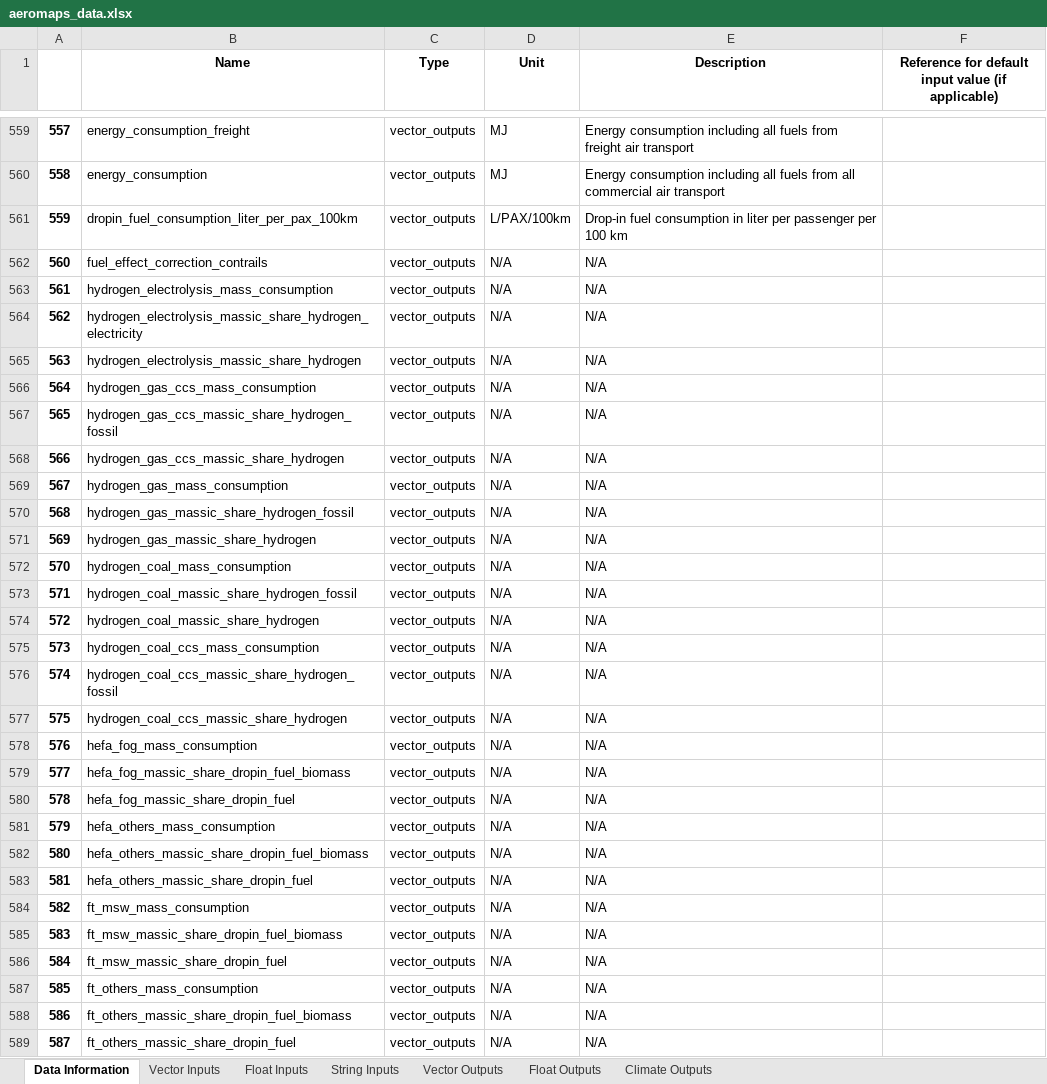
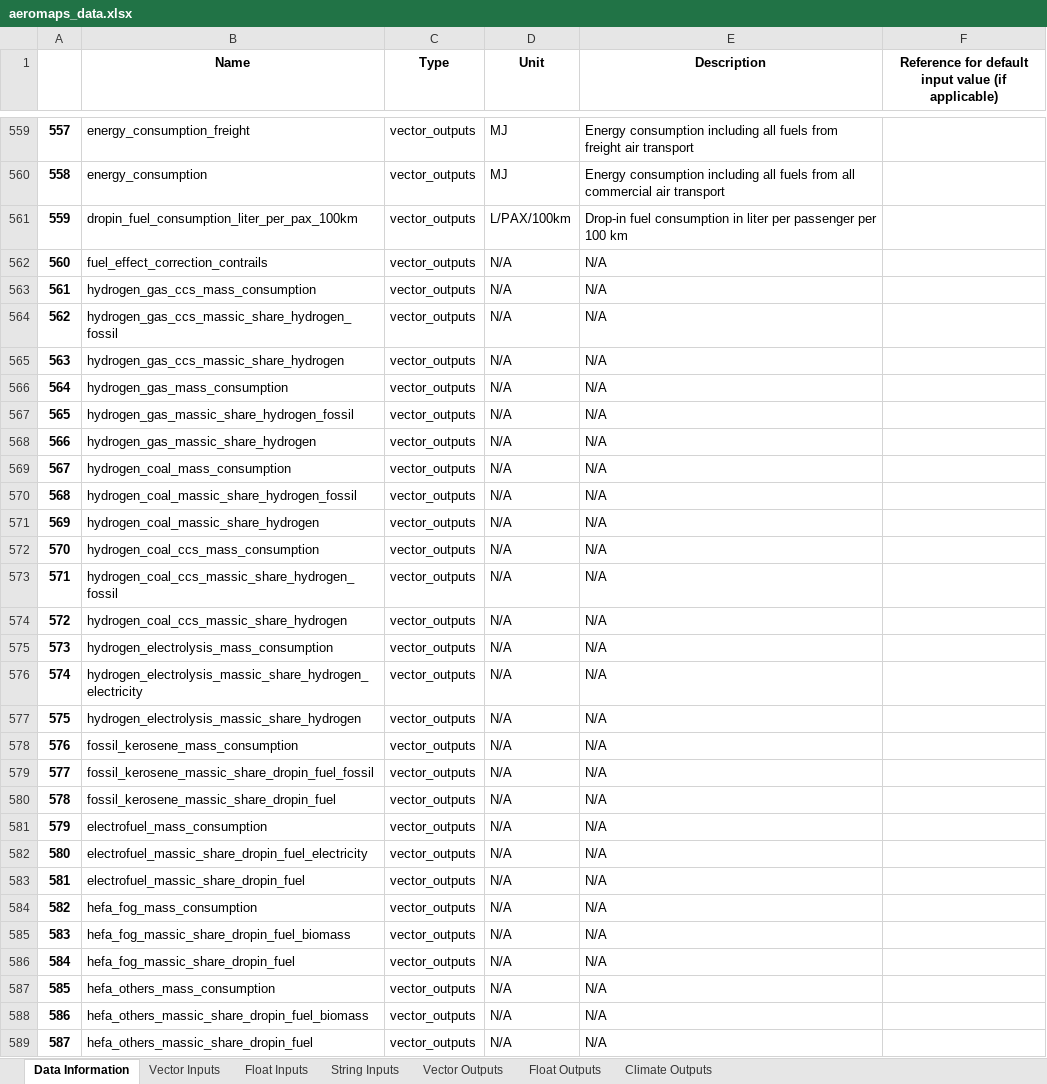
Before and after one commit to AeroMAPS/AeroMAPS, an Excel workbook: aeromaps/notebooks/tutorials/01_run_a_basic_calculation/aeromaps_data.xlsx, sheet Data Information, drawn as a sheet; only a part is shown, gaps mark what is left out; values as stored, in another font and other column widths than the file's, no borders; 1 other sheet too large or unreadable and not compared; the diff covers the shown part only; the diff names each change by its address in the sheet, - before the commit and + after, or states it on an @@ line.

```diff
--- a/aeromaps/notebooks/tutorials/01_run_a_basic_calculation/aeromaps_data.xlsx (sheet Data Information)
+++ b/aeromaps/notebooks/tutorials/01_run_a_basic_calculation/aeromaps_data.xlsx (sheet Data Information)
-B563 (Name): hydrogen_electrolysis_mass_consumption
+B563 (Name): hydrogen_gas_ccs_mass_consumption
-B564 (Name): hydrogen_electrolysis_massic_share_hydrogen_electricity
+B564 (Name): hydrogen_gas_ccs_massic_share_hydrogen_fossil
-B565 (Name): hydrogen_electrolysis_massic_share_hydrogen
+B565 (Name): hydrogen_gas_ccs_massic_share_hydrogen
-B566 (Name): hydrogen_gas_ccs_mass_consumption
+B566 (Name): hydrogen_gas_mass_consumption
-B567 (Name): hydrogen_gas_ccs_massic_share_hydrogen_fossil
+B567 (Name): hydrogen_gas_massic_share_hydrogen_fossil
-B568 (Name): hydrogen_gas_ccs_massic_share_hydrogen
+B568 (Name): hydrogen_gas_massic_share_hydrogen
-B569 (Name): hydrogen_gas_mass_consumption
+B569 (Name): hydrogen_coal_mass_consumption
-B570 (Name): hydrogen_gas_massic_share_hydrogen_fossil
+B570 (Name): hydrogen_coal_massic_share_hydrogen_fossil
-B571 (Name): hydrogen_gas_massic_share_hydrogen
+B571 (Name): hydrogen_coal_massic_share_hydrogen
-B572 (Name): hydrogen_coal_mass_consumption
+B572 (Name): hydrogen_coal_ccs_mass_consumption
-B573 (Name): hydrogen_coal_massic_share_hydrogen_fossil
+B573 (Name): hydrogen_coal_ccs_massic_share_hydrogen_fossil
-B574 (Name): hydrogen_coal_massic_share_hydrogen
+B574 (Name): hydrogen_coal_ccs_massic_share_hydrogen
-B575 (Name): hydrogen_coal_ccs_mass_consumption
+B575 (Name): hydrogen_electrolysis_mass_consumption
-B576 (Name): hydrogen_coal_ccs_massic_share_hydrogen_fossil
+B576 (Name): hydrogen_electrolysis_massic_share_hydrogen_electricity
-B577 (Name): hydrogen_coal_ccs_massic_share_hydrogen
+B577 (Name): hydrogen_electrolysis_massic_share_hydrogen
-B578 (Name): hefa_fog_mass_consumption
+B578 (Name): fossil_kerosene_mass_consumption
-B579 (Name): hefa_fog_massic_share_dropin_fuel_biomass
+B579 (Name): fossil_kerosene_massic_share_dropin_fuel_fossil
-B580 (Name): hefa_fog_massic_share_dropin_fuel
+B580 (Name): fossil_kerosene_massic_share_dropin_fuel
-B581 (Name): hefa_others_mass_consumption
+B581 (Name): electrofuel_mass_consumption
-B582 (Name): hefa_others_massic_share_dropin_fuel_biomass
+B582 (Name): electrofuel_massic_share_dropin_fuel_electricity
-B583 (Name): hefa_others_massic_share_dropin_fuel
+B583 (Name): electrofuel_massic_share_dropin_fuel
-B584 (Name): ft_msw_mass_consumption
+B584 (Name): hefa_fog_mass_consumption
-B585 (Name): ft_msw_massic_share_dropin_fuel_biomass
+B585 (Name): hefa_fog_massic_share_dropin_fuel_biomass
-B586 (Name): ft_msw_massic_share_dropin_fuel
+B586 (Name): hefa_fog_massic_share_dropin_fuel
-B587 (Name): ft_others_mass_consumption
+B587 (Name): hefa_others_mass_consumption
-B588 (Name): ft_others_massic_share_dropin_fuel_biomass
+B588 (Name): hefa_others_massic_share_dropin_fuel_biomass
-B589 (Name): ft_others_massic_share_dropin_fuel
+B589 (Name): hefa_others_massic_share_dropin_fuel
```
Also changed, not shown: 123 edited cells elsewhere in this sheet, 8 other files.
